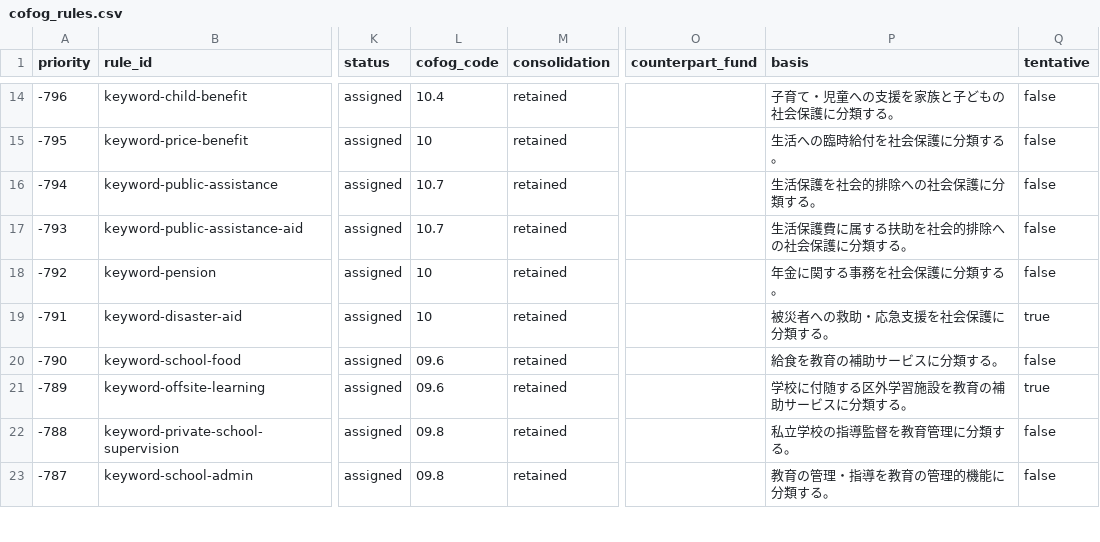
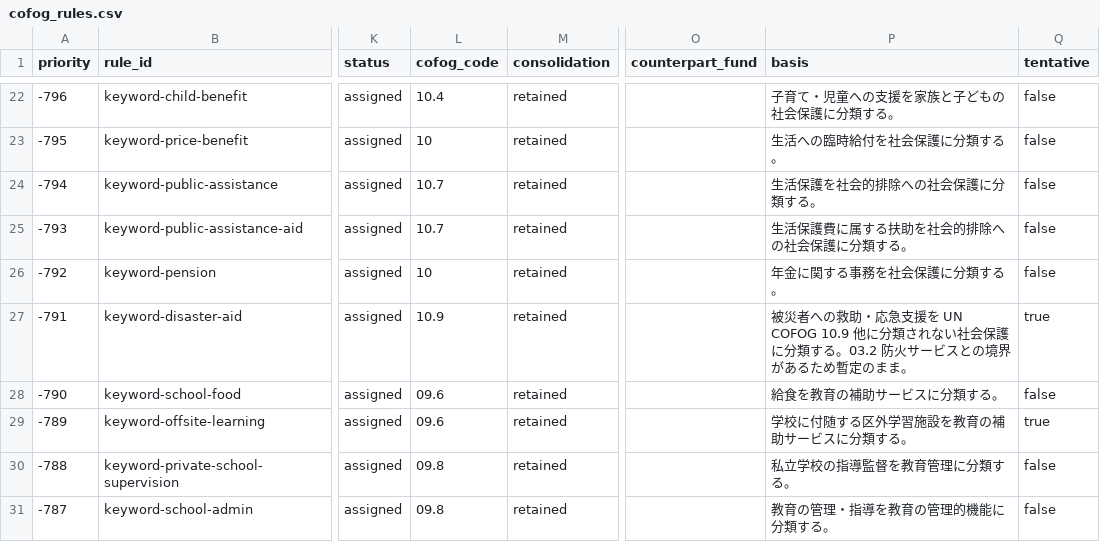
Before and after one commit to fudoki-hensansitu/fudoki, a CSV file: pipeline/dbt/seeds/fiscal/cofog_rules.csv, drawn as a sheet; only a part is shown, gaps mark what is left out; addresses are those after the commit; the diff covers the shown part only; the diff names each change by its address in the sheet, - before the commit and + after, or states it on an @@ line.

Commit message:
feat(cofog): 共通規則の division 止まりを細かいコードへ分割 (#99)
* feat(cofog): 共通規則の division 止まり 18 本を細かいコードへ分割

財産管理等→01.3.3、社会福祉総務等→10.9 を確定（tentative=false）。
人事・企画・財政・選挙・街路照明・建築・環境清掃・予防/診療等を
暫定付きで group/class へ。51目が子孫コードへ移動し総額は不変。

* fix(cofog): 04.4 の並びをコード順にし、子孫コードの許容差分を記録する

pullfrog の指摘対応。check_slice は免除した差分を
cofog_descendant_diffs に残し、参照の安全網を監査可能にする。

```diff
--- a/pipeline/dbt/seeds/fiscal/cofog_rules.csv
+++ b/pipeline/dbt/seeds/fiscal/cofog_rules.csv
-L27 (cofog_code): 10
+L27 (cofog_code): 10.9
-P27 (basis): …急支援を社会保護に分類する。
+P27 (basis): …急支援を UN COFOG 10.9 他に分類されない社会保護に分類する。03.2 防火サービスとの境界があるため暫定のまま。
```
Also changed, not shown: 9 added rows, 2 removed rows, 12 edited cells and row numbers in column A elsewhere in this file, pipeline/dbt/seeds/fiscal/cofog_master.csv, 3 other files.
